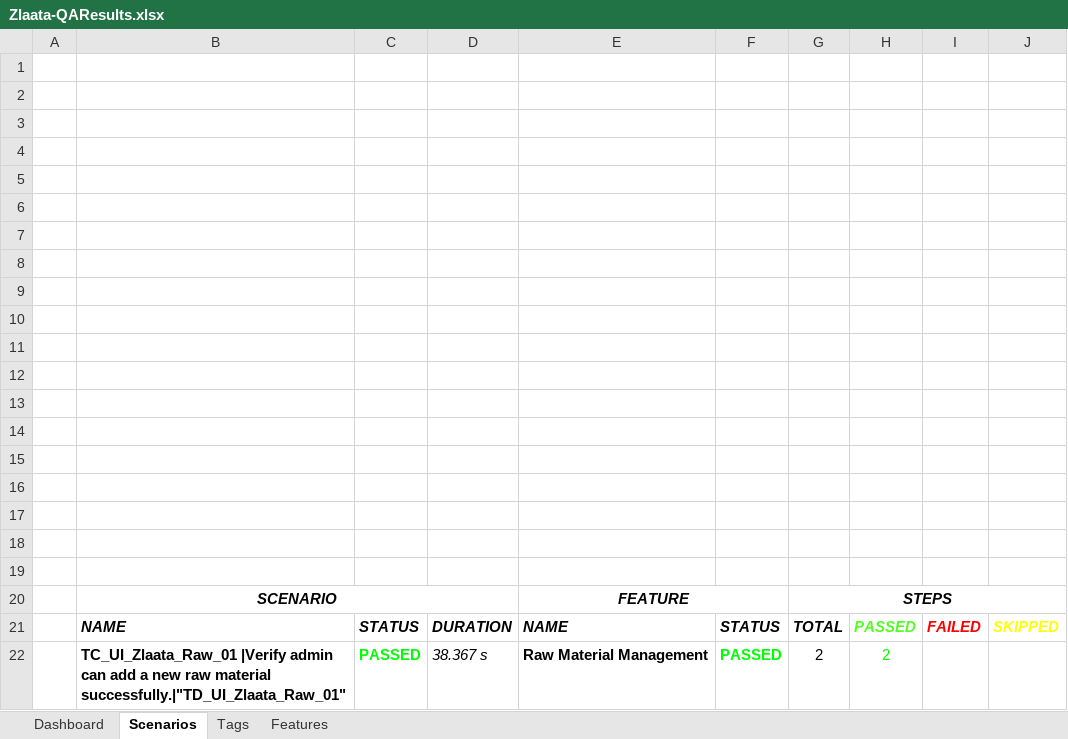
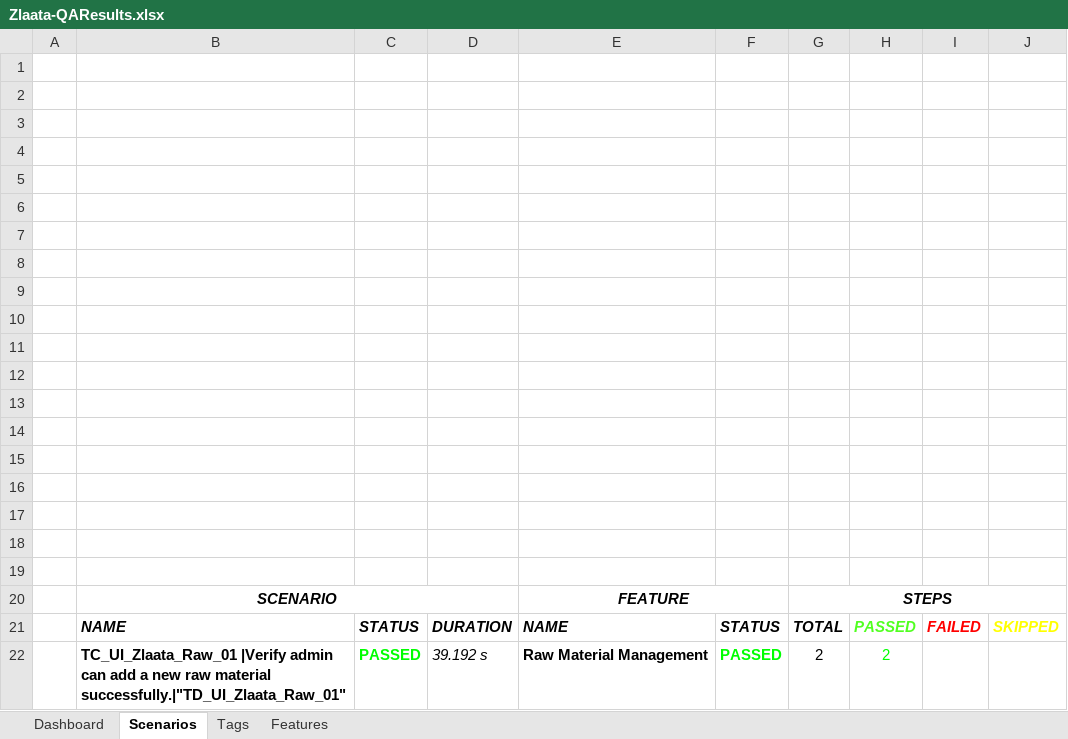
Before and after one commit to ZlaataAutomation/AdminPanelV2, an Excel workbook: ZlaataQA/reports/Extent-Report/Zlaata-QAResults.xlsx, sheet Scenarios, drawn as a sheet; values as stored, in another font and other column widths than the file's, no borders; charts and pictures not drawn; the diff names each change by its address in the sheet, - before the commit and + after, or states it on an @@ line.

```diff
--- a/ZlaataQA/reports/Extent-Report/Zlaata-QAResults.xlsx (sheet Scenarios)
+++ b/ZlaataQA/reports/Extent-Report/Zlaata-QAResults.xlsx (sheet Scenarios)
-D22: 38.367 s
+D22: 39.192 s
```
Also changed, not shown: sheet Features, 4 other files.
